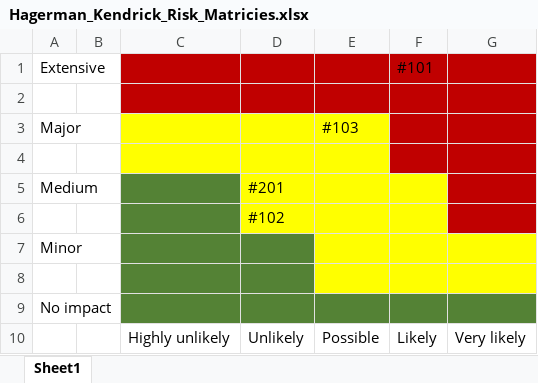
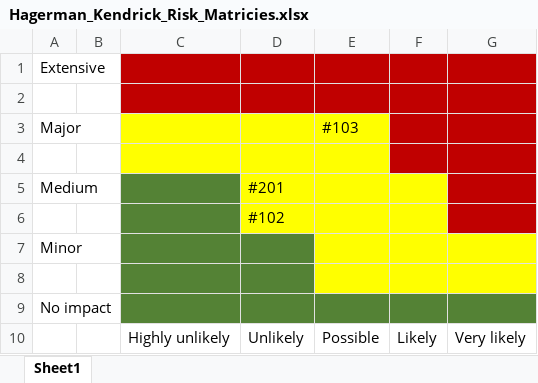
Before and after one commit to CleverMoose33/FoodGiantFlyerPrototypes, an Excel workbook: Project Documentation/Capstone Documents/Hagerman_Kendrick_Risk_Matricies.xlsx, sheet Sheet1, drawn as a sheet; values as stored, in another font and other column widths than the file's, no borders; the diff names each change by its address in the sheet, - before the commit and + after, or states it on an @@ line.

```diff
--- a/Project Documentation/Capstone Documents/Hagerman_Kendrick_Risk_Matricies.xlsx (sheet Sheet1)
+++ b/Project Documentation/Capstone Documents/Hagerman_Kendrick_Risk_Matricies.xlsx (sheet Sheet1)
-F1: #101
+F1: (empty)
```
Also changed, not shown: Project Documentation/Capstone Documents/Hagerman_Kendrick_Schedule.xlsx, 8 other files.
